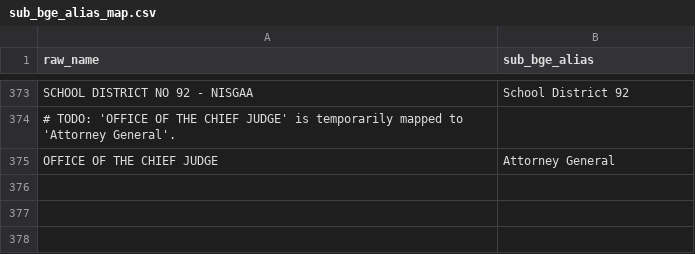
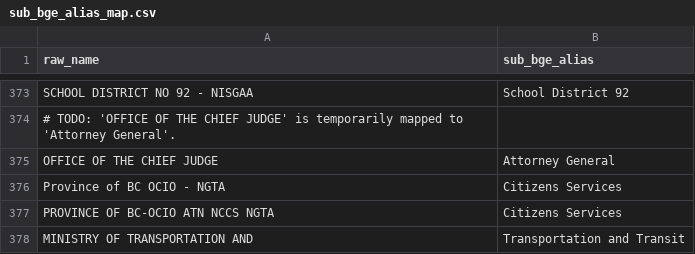
Before and after one commit to bcgov/CONN-TAP, a CSV file: app/backend/dbt/seeds/sub_bge_alias_map.csv, drawn as a sheet; only a part is shown, gaps mark what is left out; the diff names each change by its address in the sheet, - before the commit and + after, or states it on an @@ line.

Commit message:
chore: update mapping

```diff
--- a/app/backend/dbt/seeds/sub_bge_alias_map.csv
+++ b/app/backend/dbt/seeds/sub_bge_alias_map.csv
+row 376: Province of BC OCIO - NGTA | Citizens Services
+row 377: PROVINCE OF BC-OCIO ATN NCCS NGTA | Citizens Services
+row 378: MINISTRY OF TRANSPORTATION AND | Transportation and Transit
```
